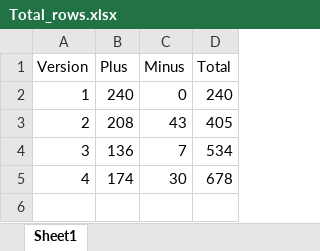
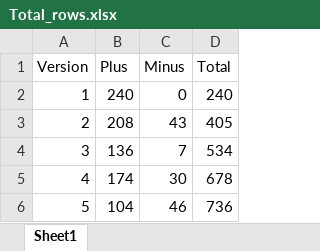
Before and after one commit to Habosjob/Vibe, an Excel workbook: Total_rows.xlsx, sheet Sheet1, drawn as a sheet; values as stored, in another font and other column widths than the file's, no borders; the diff names each change by its address in the sheet, - before the commit and + after, or states it on an @@ line.

Commit message:
update

```diff
--- a/Total_rows.xlsx (sheet Sheet1)
+++ b/Total_rows.xlsx (sheet Sheet1)
+row 6: 5 | 104 | 46 | 736
```
